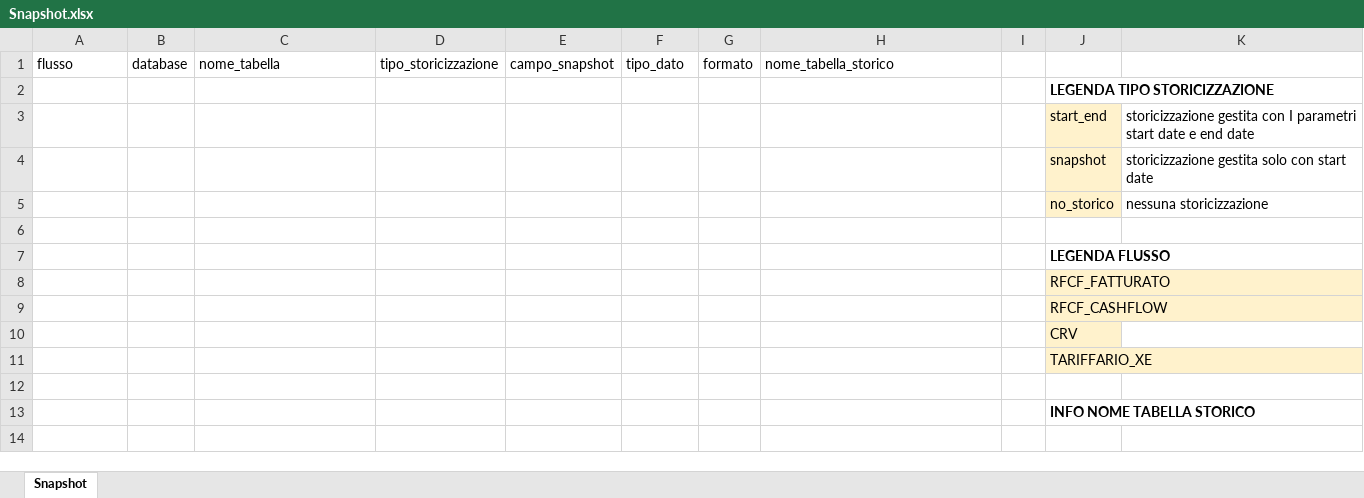
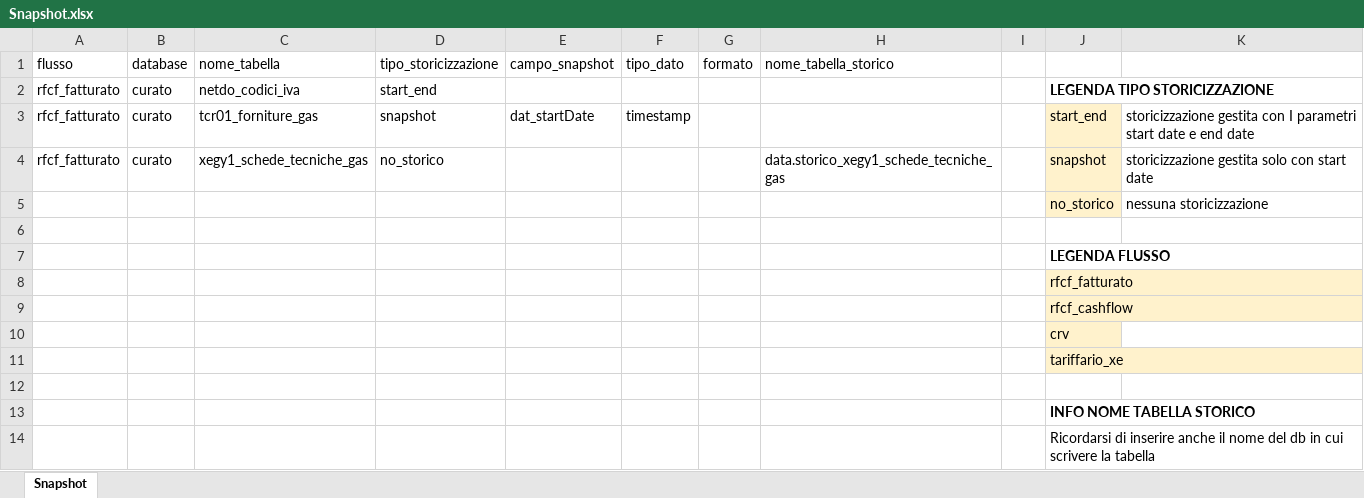
Before and after one commit to DBasilico/file_caricamento, an Excel workbook: CONDIVISI/Configurazioni/Snapshot.xlsx, sheet Snapshot, drawn as a sheet; values as stored, in another font and other column widths than the file's, no borders; removed rows and columns are numbered as before the commit, all else as after; the diff names each change by its address in the sheet, - before the commit and + after, or states it on an @@ line.

Commit message:
Inserimento in file snapshot prime tabelle di test

```diff
--- a/CONDIVISI/Configurazioni/Snapshot.xlsx (sheet Snapshot)
+++ b/CONDIVISI/Configurazioni/Snapshot.xlsx (sheet Snapshot)
-row 2:  |  |  |  |  |  |  |  |  | LEGENDA TIPO STORICIZZAZIONE
-row 3:  |  |  |  |  |  |  |  |  | start_end | storicizzazione gestita con I parametri start date e end date
-row 4:  |  |  |  |  |  |  |  |  | snapshot | storicizzazione gestita solo con start date
+row 2: rfcf_fatturato | curato | netdo_codici_iva | start_end |  |  |  |  |  | LEGENDA TIPO STORICIZZAZIONE
+row 3: rfcf_fatturato | curato | tcr01_forniture_gas | snapshot | dat_startDate | timestamp |  |  |  | start_end | storicizzazione gestita con I parametri start date e end date
+row 4: rfcf_fatturato | curato | xegy1_schede_tecniche_gas | no_storico |  |  |  | data.storico_xegy1_schede_tecniche_gas |  | snapshot | storicizzazione gestita solo con start date
-J8: RFCF_FATTURATO
+J8: rfcf_fatturato
-J9: RFCF_CASHFLOW
+J9: rfcf_cashflow
-J10: CRV
+J10: crv
-J11: TARIFFARIO_XE
+J11: tariffario_xe
+row 14:  |  |  |  |  |  |  |  |  | Ricordarsi di inserire anche il nome del db in cui scrivere la tabella
```
